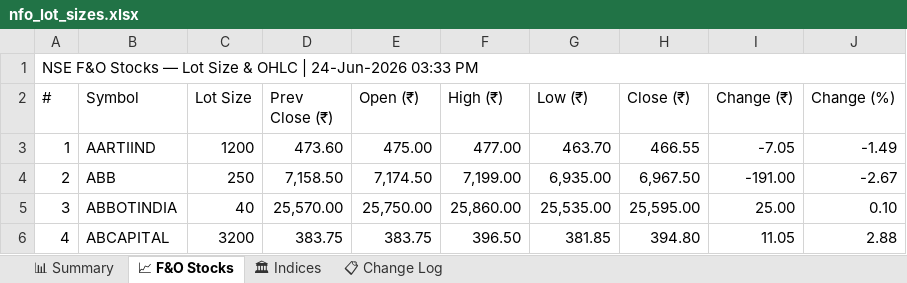
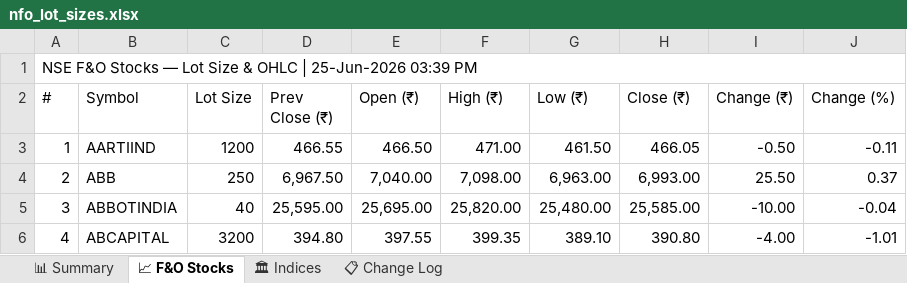
Before and after one commit to spurandhar0/nfo-lot-size-tracker, an Excel workbook: data/nfo_lot_sizes.xlsx, sheet 📈 F&O Stocks, drawn as a sheet; only a part is shown; values as stored, in another font and other column widths than the file's, no cell formats; the diff covers the shown part only; the diff names each change by its address in the sheet, - before the commit and + after, or states it on an @@ line.

```diff
--- a/data/nfo_lot_sizes.xlsx (sheet 📈 F&O Stocks)
+++ b/data/nfo_lot_sizes.xlsx (sheet 📈 F&O Stocks)
-A1 (#): …OHLC | 24-Jun-2026 03:33 PM
+A1 (#): …OHLC | 25-Jun-2026 03:39 PM
-D3 (Prev Close (₹)): 473.60
+D3 (Prev Close (₹)): 466.55
-E3 (Open (₹)): 475.00
+E3 (Open (₹)): 466.50
-F3 (High (₹)): 477.00
+F3 (High (₹)): 471.00
-G3 (Low (₹)): 463.70
+G3 (Low (₹)): 461.50
-H3 (Close (₹)): 466.55
+H3 (Close (₹)): 466.05
-I3 (Change (₹)): -7.05
+I3 (Change (₹)): -0.50
-J3 (Change (%)): -1.49
+J3 (Change (%)): -0.11
-D4 (Prev Close (₹)): 7,158.50
+D4 (Prev Close (₹)): 6,967.50
-E4 (Open (₹)): 7,174.50
+E4 (Open (₹)): 7,040.00
-F4 (High (₹)): 7,199.00
+F4 (High (₹)): 7,098.00
-G4 (Low (₹)): 6,935.00
+G4 (Low (₹)): 6,963.00
-H4 (Close (₹)): 6,967.50
+H4 (Close (₹)): 6,993.00
-I4 (Change (₹)): -191.00
+I4 (Change (₹)): 25.50
-J4 (Change (%)): -2.67
+J4 (Change (%)): 0.37
-D5 (Prev Close (₹)): 25,570.00
+D5 (Prev Close (₹)): 25,595.00
-E5 (Open (₹)): 25,750.00
+E5 (Open (₹)): 25,695.00
-F5 (High (₹)): 25,860.00
+F5 (High (₹)): 25,820.00
-G5 (Low (₹)): 25,535.00
+G5 (Low (₹)): 25,480.00
-H5 (Close (₹)): 25,595.00
+H5 (Close (₹)): 25,585.00
-I5 (Change (₹)): 25.00
+I5 (Change (₹)): -10.00
-J5 (Change (%)): 0.10
+J5 (Change (%)): -0.04
-D6 (Prev Close (₹)): 383.75
+D6 (Prev Close (₹)): 394.80
-E6 (Open (₹)): 383.75
+E6 (Open (₹)): 397.55
-F6 (High (₹)): 396.50
+F6 (High (₹)): 399.35
-G6 (Low (₹)): 381.85
+G6 (Low (₹)): 389.10
-H6 (Close (₹)): 394.80
+H6 (Close (₹)): 390.80
-I6 (Change (₹)): 11.05
+I6 (Change (₹)): -4.00
-J6 (Change (%)): 2.88
+J6 (Change (%)): -1.01
```
Also changed, not shown: 1215 edited cells elsewhere in this sheet, sheet 📊 Summary, sheet 📋 Change Log, sheet 🏛 Indices, cell formats, 1 other file.
